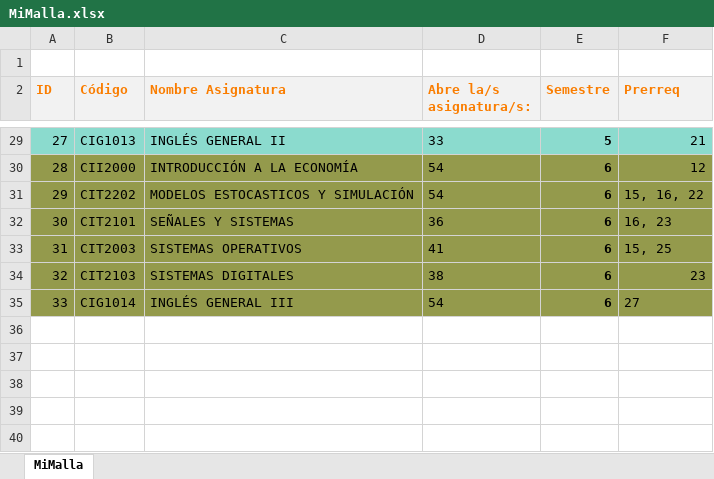
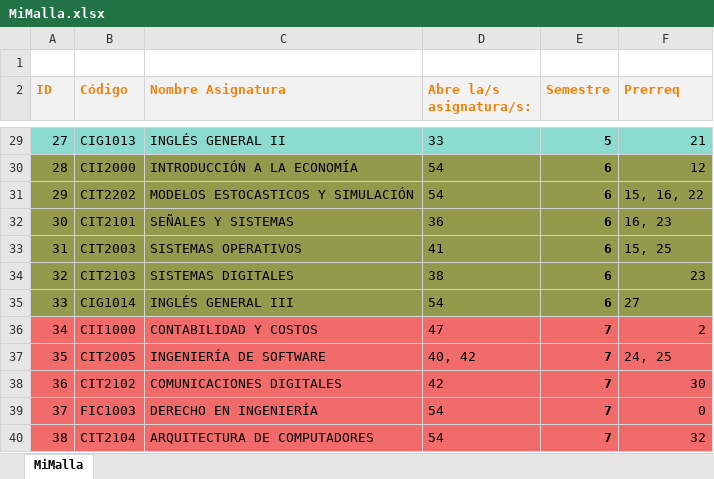
Before and after one commit to agamboar/generador_de_horarios_Practica, an Excel workbook: RutaCritica/MiMalla.xlsx, sheet MiMalla, drawn as a sheet; only a part is shown, gaps mark what is left out; values as stored, in another font and other column widths than the file's, no borders; charts and pictures not drawn; the diff names each change by its address in the sheet, - before the commit and + after, or states it on an @@ line.

```diff
--- a/RutaCritica/MiMalla.xlsx (sheet MiMalla)
+++ b/RutaCritica/MiMalla.xlsx (sheet MiMalla)
+row 36: 34 | CII1000 | CONTABILIDAD Y COSTOS | 47 | 7 | 2
+row 37: 35 | CIT2005 | INGENIERÍA DE SOFTWARE | 40, 42 | 7 | 24, 25
+row 38: 36 | CIT2102 | COMUNICACIONES DIGITALES | 42 | 7 | 30
+row 39: 37 | FIC1003 | DERECHO EN INGENIERÍA | 54 | 7 | 0
+row 40: 38 | CIT2104 | ARQUITECTURA DE COMPUTADORES | 54 | 7 | 32
```
Also changed, not shown: RutaCritica/INGENIERÍA-CIVIL-EN-INFORMÁTICA-Y-TELECOMUNICACIONES.xlsx, RutaCritica/MallaCurricular2018.xlsx, 2 other files.
